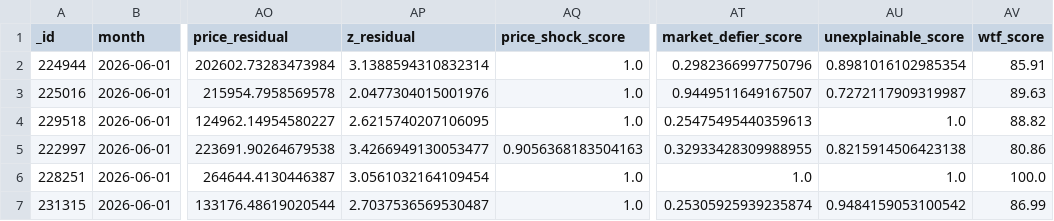
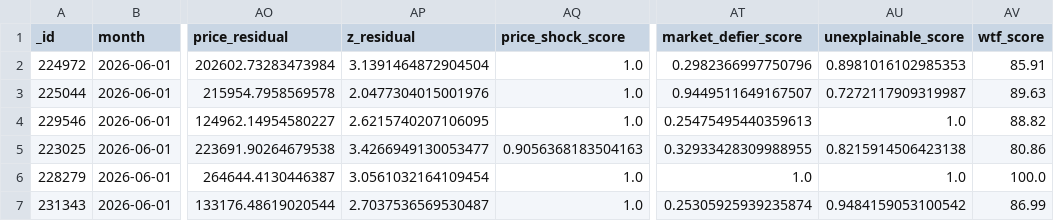
Before and after one commit to wongpeiting/alamak-flats, a CSV file: wtf_flats.csv, drawn as a sheet; only a part is shown, gaps mark what is left out; the diff names each change by its address in the sheet, - before the commit and + after, or states it on an @@ line.

```diff
--- a/wtf_flats.csv
+++ b/wtf_flats.csv
-A2 (_id): 224944
+A2 (_id): 224972
-AP2 (z_residual): 3.1388594310832314
+AP2 (z_residual): 3.1391464872904504
-AU2 (unexplainable_score): 0.8981016102985354
+AU2 (unexplainable_score): 0.8981016102985353
-A3 (_id): 225016
+A3 (_id): 225044
-A4 (_id): 229518
+A4 (_id): 229546
-A5 (_id): 222997
+A5 (_id): 223025
-A6 (_id): 228251
+A6 (_id): 228279
-A7 (_id): 231315
+A7 (_id): 231343
```
Also changed, not shown: 1 other file.
